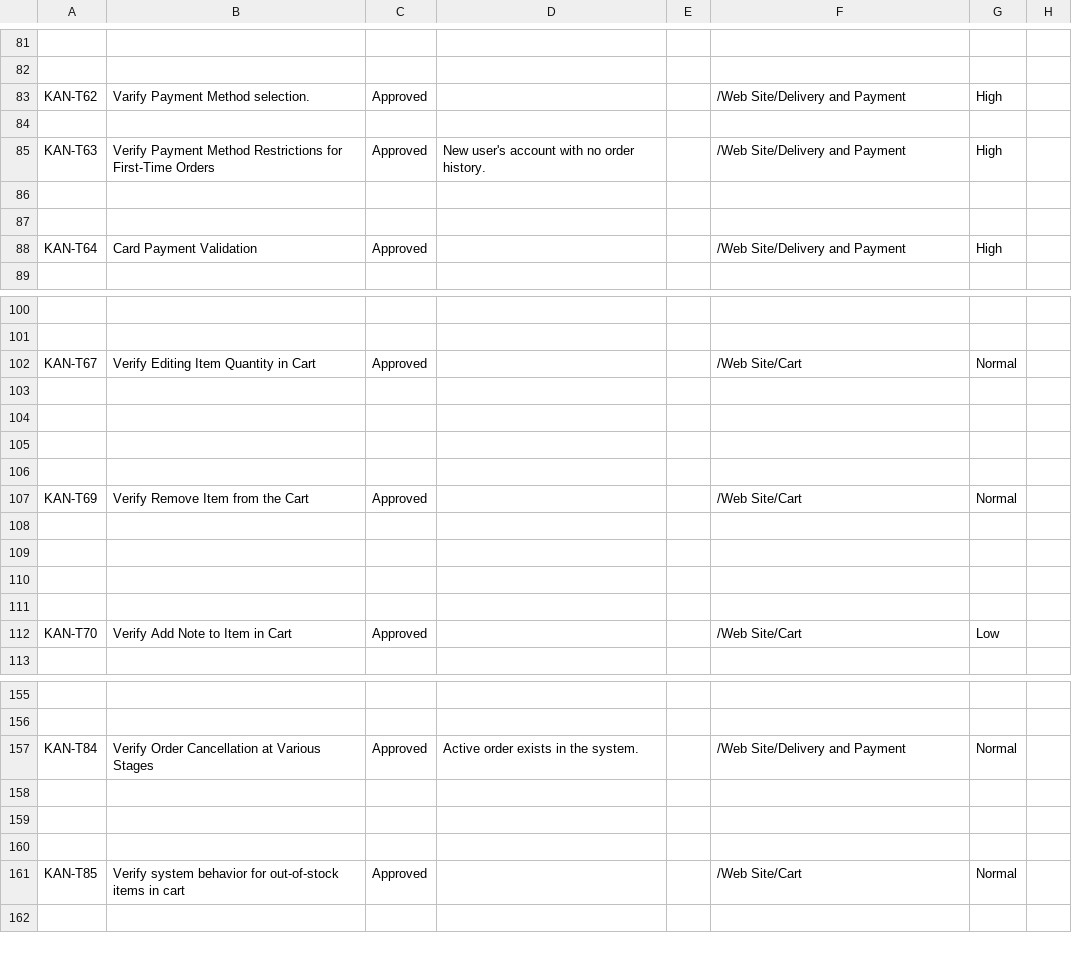
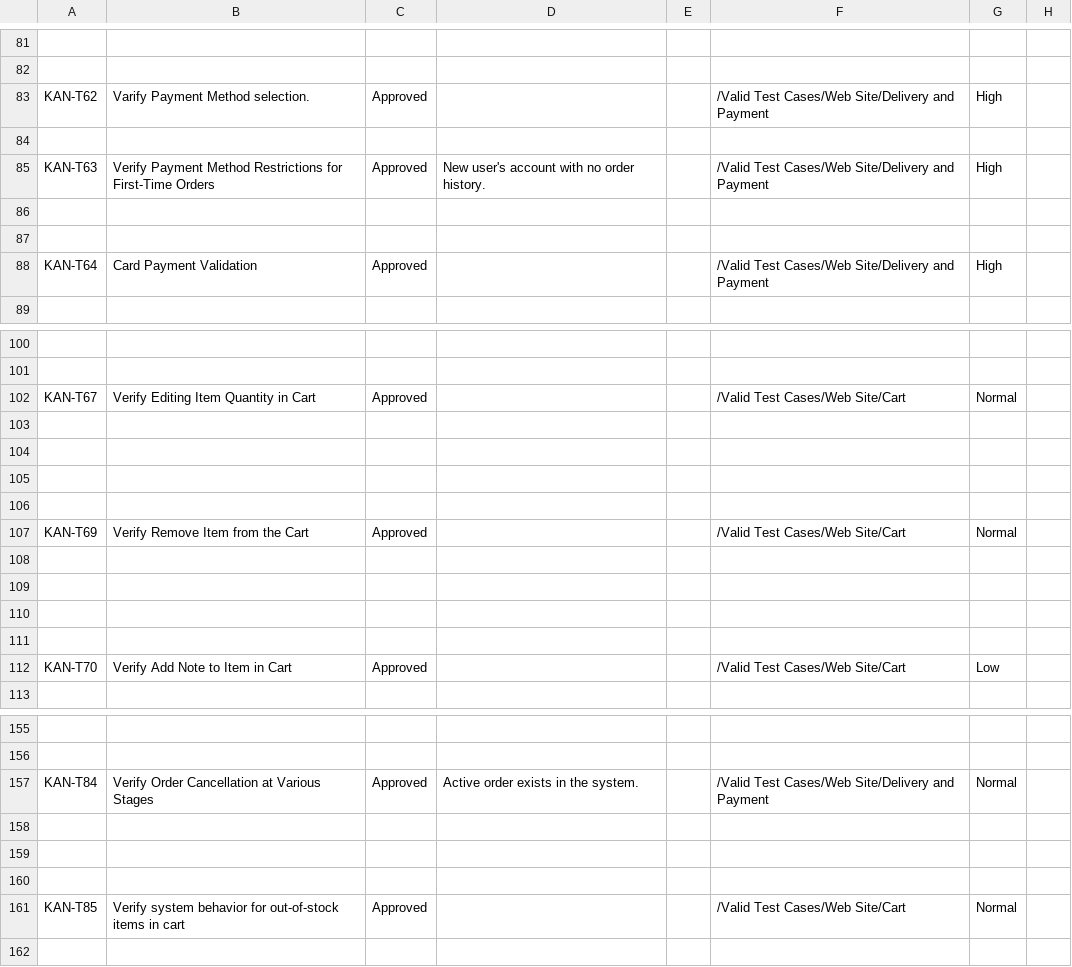
Before and after one commit to FatemaAhmedKhalil/GazaraGroceryStore, a CSV file: Valid Test Cases/WebSite.csv, drawn as a sheet; only a part is shown, gaps mark what is left out; the diff covers the shown part only; the diff names each change by its address in the sheet, - before the commit and + after, or states it on an @@ line.

```diff
--- a/Valid Test Cases/WebSite.csv
+++ b/Valid Test Cases/WebSite.csv
-F83: /Web Site/Delivery and Payment
+F83: /Valid Test Cases/Web Site/Delivery and Payment
-F85: /Web Site/Delivery and Payment
+F85: /Valid Test Cases/Web Site/Delivery and Payment
-F88: /Web Site/Delivery and Payment
+F88: /Valid Test Cases/Web Site/Delivery and Payment
-F102: /Web Site/Cart
+F102: /Valid Test Cases/Web Site/Cart
-F107: /Web Site/Cart
+F107: /Valid Test Cases/Web Site/Cart
-F112: /Web Site/Cart
+F112: /Valid Test Cases/Web Site/Cart
-F157: /Web Site/Delivery and Payment
+F157: /Valid Test Cases/Web Site/Delivery and Payment
-F161: /Web Site/Cart
+F161: /Valid Test Cases/Web Site/Cart
```
Also changed, not shown: 22 edited cells elsewhere in this file, Invalid Test Cases/MobileApplication.csv.
